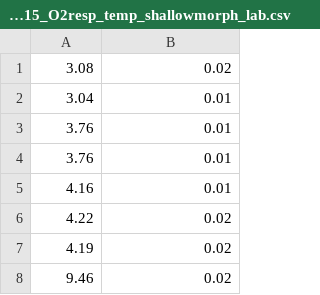
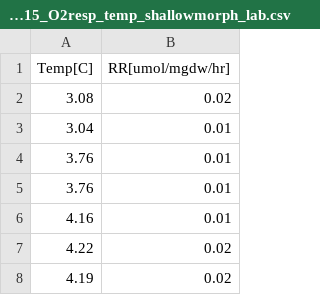
Before and after one commit to tongyaop/DEB_summerSchool, a CSV file: data/Tyner2015_O2resp_temp_shallowmorph_lab.csv, drawn as a sheet; only a part is shown; the shorter side is filled out with more unchanged rows.

Commit message:
add data

```diff
--- a/data/Tyner2015_O2resp_temp_shallowmorph_lab.csv
+++ b/data/Tyner2015_O2resp_temp_shallowmorph_lab.csv
@@ -1 +1,2 @@
+Temp[C], RR[umol/mgdw/hr]
 3.08, 0.02
```
Also changed, not shown: 43 other files.
